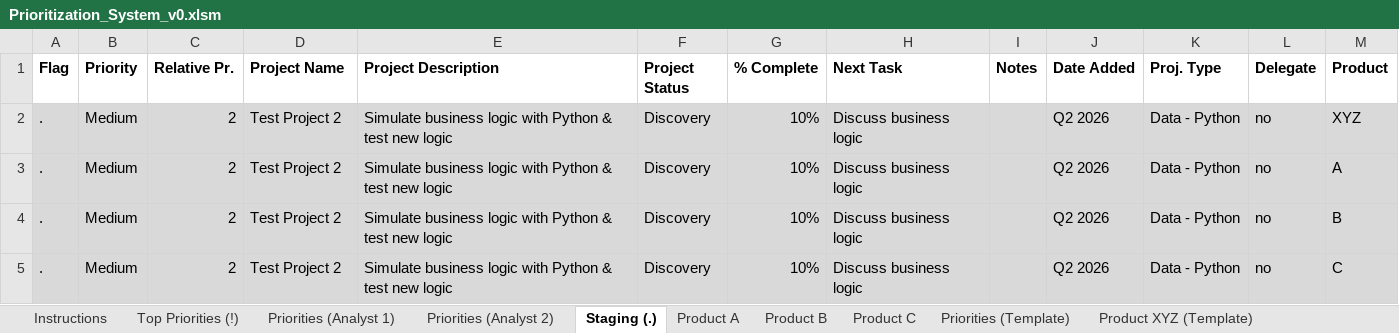
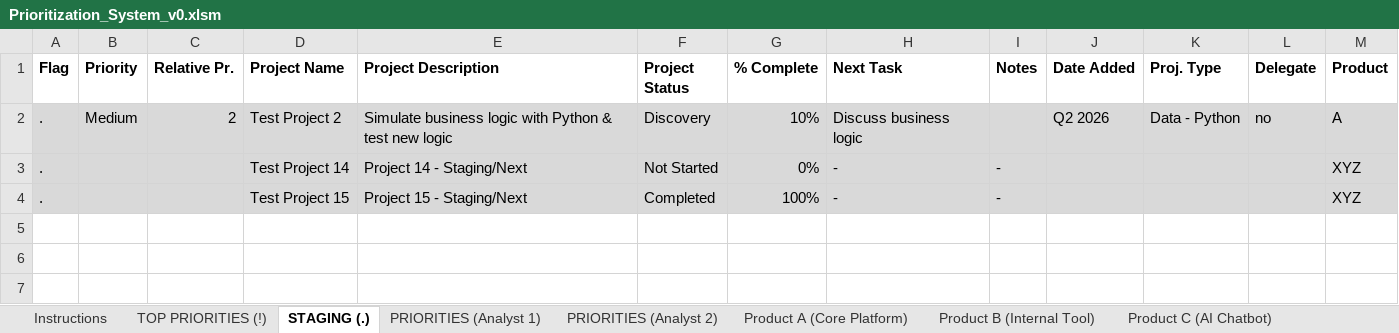
Before and after one commit to simple-abstraction/prioritization-system, an Excel workbook: Prioritization_System_v0.xlsm, sheet STAGING (.), drawn as a sheet; values as stored, in another font and other column widths than the file's, no borders; conditional formats and table styles not drawn; 1 other sheet too large or unreadable and not compared; removed rows and columns are numbered as before the commit, all else as after; the diff names each change by its address in the sheet, - before the commit and + after, or states it on an @@ line.

```diff
--- a/Prioritization_System_v0.xlsm (sheet STAGING (.))
+++ b/Prioritization_System_v0.xlsm (sheet STAGING (.))
-sheet tab: Top Priorities (!)
+sheet tab: TOP PRIORITIES (!)
-sheet tab: Priorities (Analyst 1)
+sheet tab: PRIORITIES (Analyst 1)
-sheet tab: Priorities (Analyst 2)
+sheet tab: PRIORITIES (Analyst 2)
-sheet tab: Staging (.)
+sheet tab: STAGING (.)
-sheet tab: Product A
+sheet tab: Product A (Core Platform)
-sheet tab: Product B
+sheet tab: Product B (Internal Tool)
-sheet tab: Product C
+sheet tab: Product C (AI Chatbot)
@@ sheet tab order changed: Instructions | TOP PRIORITIES (!) | STAGING (.) | PRIORITIES (Analyst 1) | PRIORITIES (Analyst 2) | Product A (Core Platform) | Product B (Internal Tool) | Product C (AI Chatbot) @@
-row 2: . | Medium | 2 | Test Project 2 | Simulate business logic with Python & test new logic | Discovery | 10% | Discuss business logic |  | Q2 2026 | Data - Python | no | XYZ
-row 4: . | Medium | 2 | Test Project 2 | Simulate business logic with Python & test new logic | Discovery | 10% | Discuss business logic |  | Q2 2026 | Data - Python | no | B
-row 5: . | Medium | 2 | Test Project 2 | Simulate business logic with Python & test new logic | Discovery | 10% | Discuss business logic |  | Q2 2026 | Data - Python | no | C
+row 3: . |  |  | Test Project 14 | Project 14 - Staging/Next | Not Started | 0% | - | - |  |  |  | XYZ
+row 4: . |  |  | Test Project 15 | Project 15 - Staging/Next | Completed | 100% | - | - |  |  |  | XYZ
```
Also changed, not shown: sheet Instructions, sheet Product XYZ (Template), sheet PRIORITIES (Analyst 1), sheet TOP PRIORITIES (!), sheet PRIORITIES (Analyst 2), sheet Product C (AI Chatbot), 2 more sheets.
